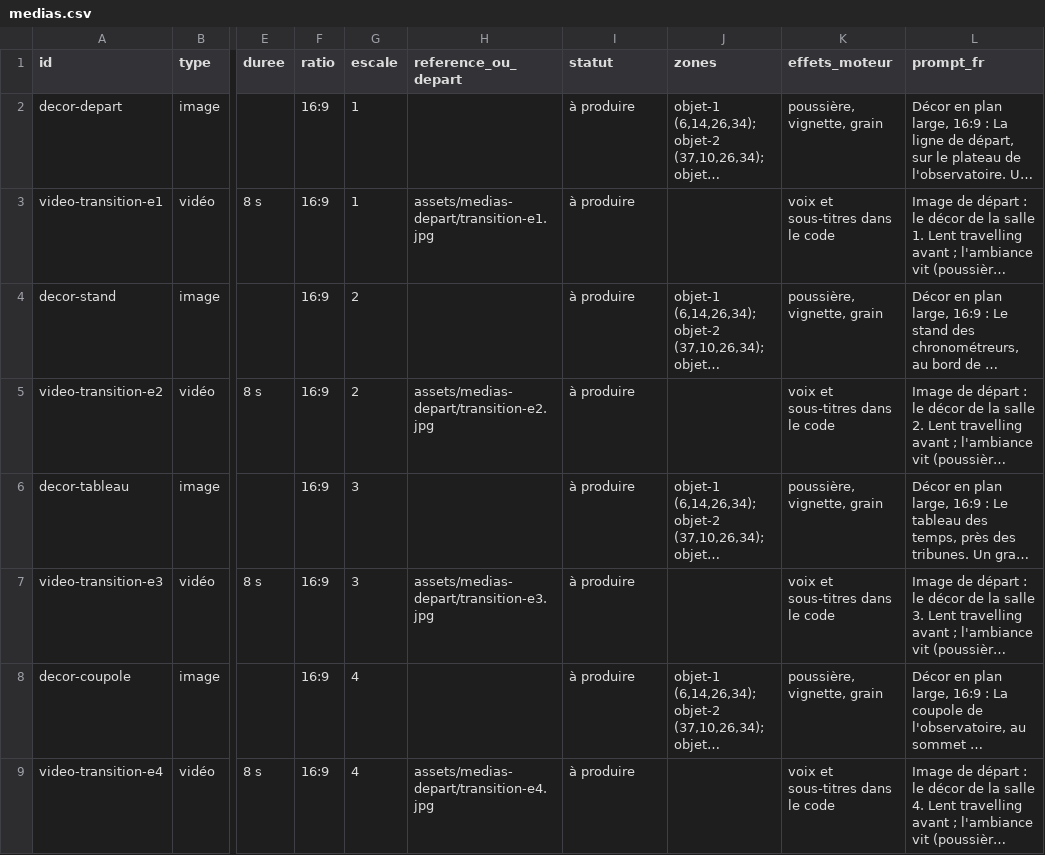
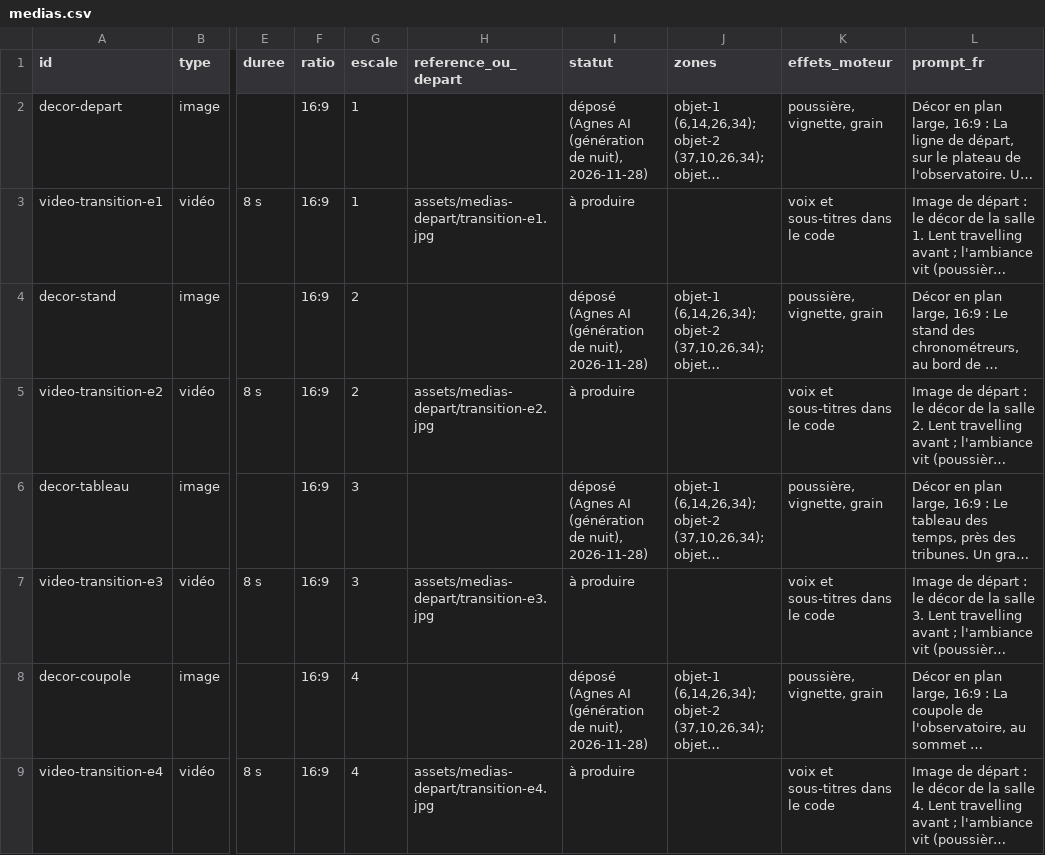
Before and after one commit to IdGir/escape-games-cm1-cm2, a CSV file: immersifs/mouvement/medias.csv, drawn as a sheet; only a part is shown, gaps mark what is left out; long unchanged cells end in …; the diff covers the shown part only; the diff names each change by its address in the sheet, - before the commit and + after, or states it on an @@ line.

```diff
--- a/immersifs/mouvement/medias.csv
+++ b/immersifs/mouvement/medias.csv
-I2 (statut): à produire
+I2 (statut): déposé (Agnes AI (génération de nuit), 2026-11-28)
-I4 (statut): à produire
+I4 (statut): déposé (Agnes AI (génération de nuit), 2026-11-28)
-I6 (statut): à produire
+I6 (statut): déposé (Agnes AI (génération de nuit), 2026-11-28)
-I8 (statut): à produire
+I8 (statut): déposé (Agnes AI (génération de nuit), 2026-11-28)
```
Also changed, not shown: 6 edited cells elsewhere in this file, immersifs/station-meteo/medias.csv, 32 other files.
